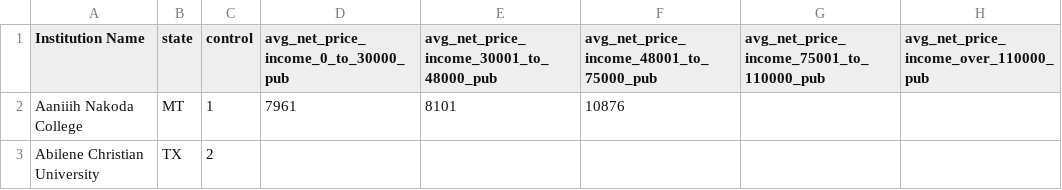
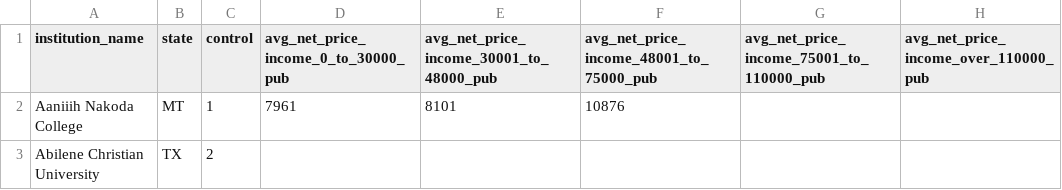
Before and after one commit to KhaVNguyen/info201-college-info-final-project, a CSV file: kha/netprices/net-price.csv, drawn as a sheet; only a part is shown; the diff names each change by its address in the sheet, - before the commit and + after, or states it on an @@ line.

Commit message:
Create table for all colleges in budget. Fixes #3 . Fixes #4

```diff
--- a/kha/netprices/net-price.csv
+++ b/kha/netprices/net-price.csv
-A1: Institution Name
+A1: institution_name
```
Also changed, not shown: 2 other files.
